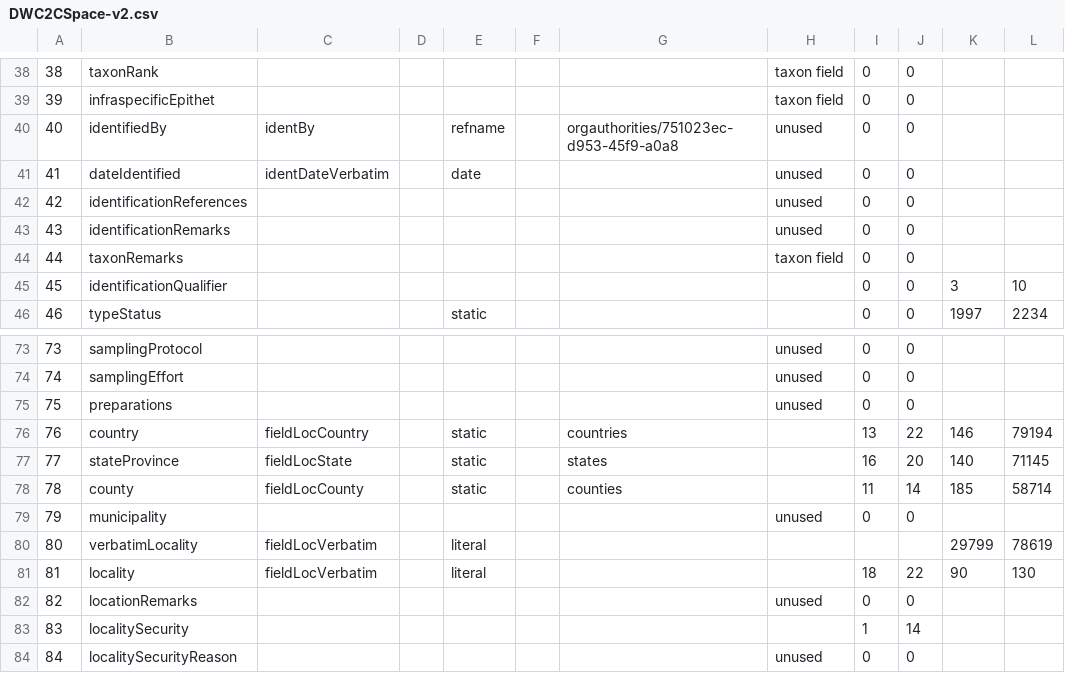
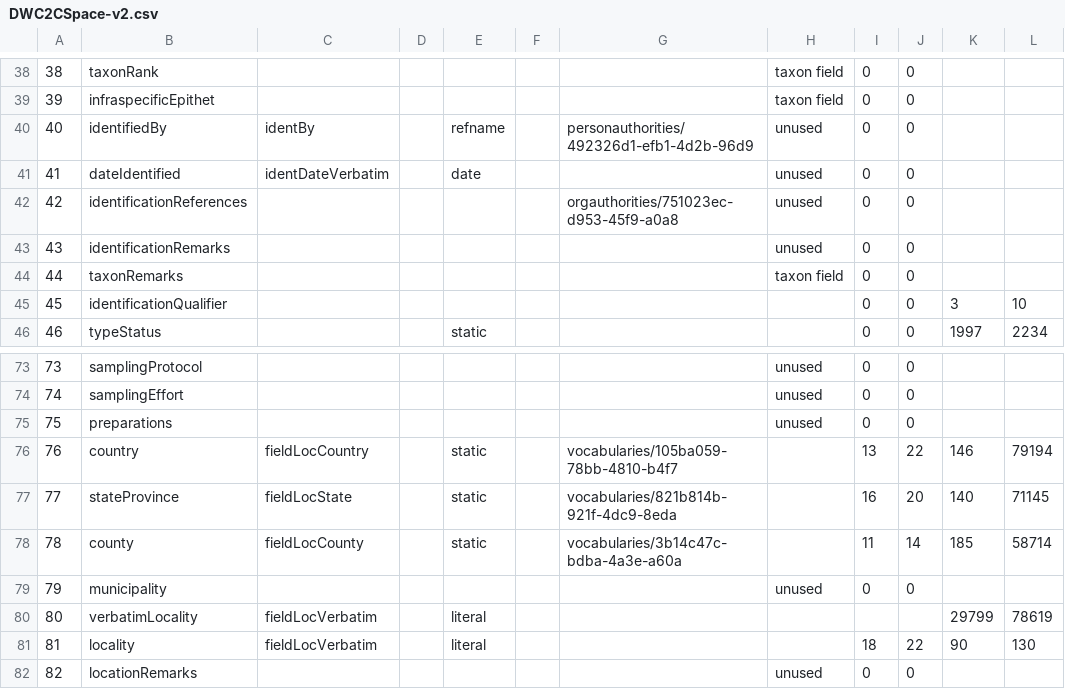
Before and after one commit to cspace-deployment/django_example_config, a CSV file: ucjeps/config/DWC2CSpace-v2.csv, drawn as a sheet; only a part is shown, gaps mark what is left out; the shorter side is filled out with more unchanged rows; the diff names each change by its address in the sheet, - before the commit and + after, or states it on an @@ line.

Commit message:
UJ-93: use dynamic vocabs for country/state/country, also use correct authorities for other fields

```diff
--- a/ucjeps/config/DWC2CSpace-v2.csv
+++ b/ucjeps/config/DWC2CSpace-v2.csv
-G40: orgauthorities/751023ec-d953-45f9-a0a8
+G40: personauthorities/492326d1-efb1-4d2b-96d9
-G42: (empty)
+G42: orgauthorities/751023ec-d953-45f9-a0a8
-G76: countries
+G76: vocabularies/105ba059-78bb-4810-b4f7
-G77: states
+G77: vocabularies/821b814b-921f-4dc9-8eda
-G78: counties
+G78: vocabularies/3b14c47c-bdba-4a3e-a60a
```
